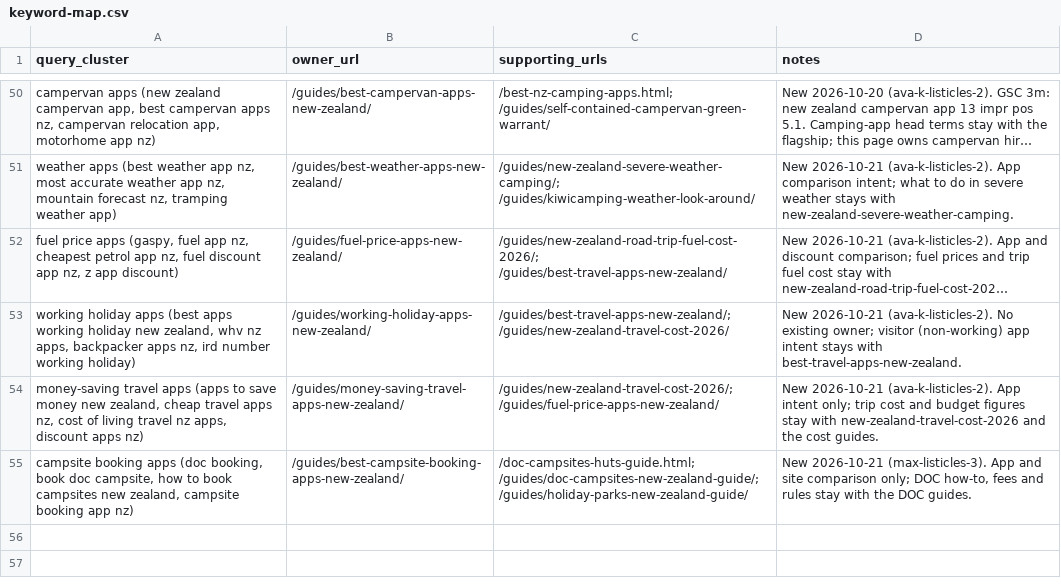
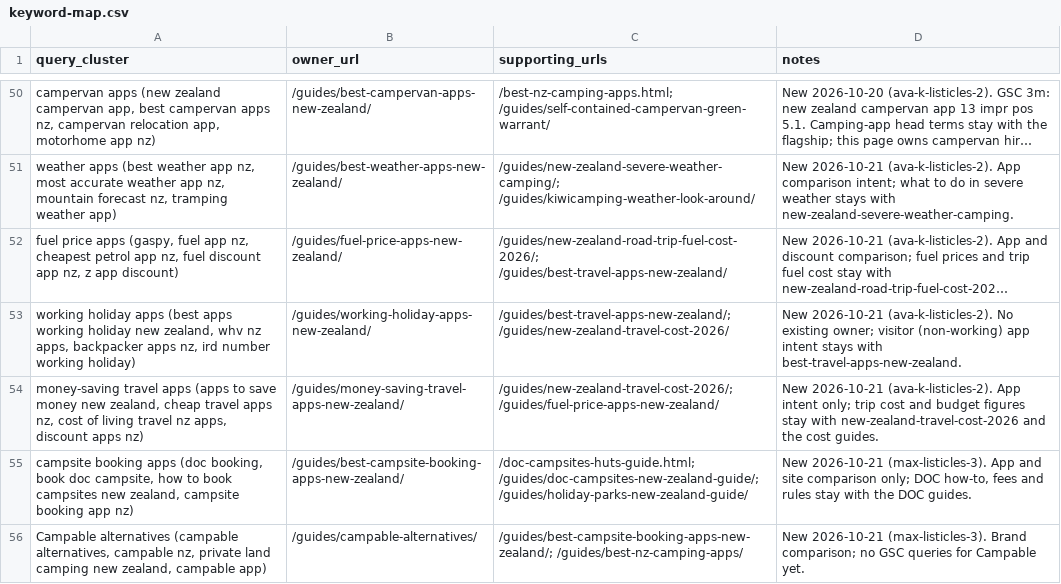
Before and after one commit to CristianRus4/kiwicamping-web, a CSV file: docs/growth/audit/keyword-map.csv, drawn as a sheet; only a part is shown, gaps mark what is left out; long unchanged cells end in …; the diff names each change by its address in the sheet, - before the commit and + after, or states it on an @@ line.

```diff
--- a/docs/growth/audit/keyword-map.csv
+++ b/docs/growth/audit/keyword-map.csv
+row 56: Campable alternatives (campable alternatives, campable nz, private land camping new zealand, campable app) | /guides/campable-alternatives/ | /guides/best-campsite-booking-apps-new-zealand/; /guides/best-nz-camping-apps/ | New 2026-10-21 (max-listicles-3). Brand comparison; no GSC queries for Campable yet.
```
Also changed, not shown: 11 other files.
